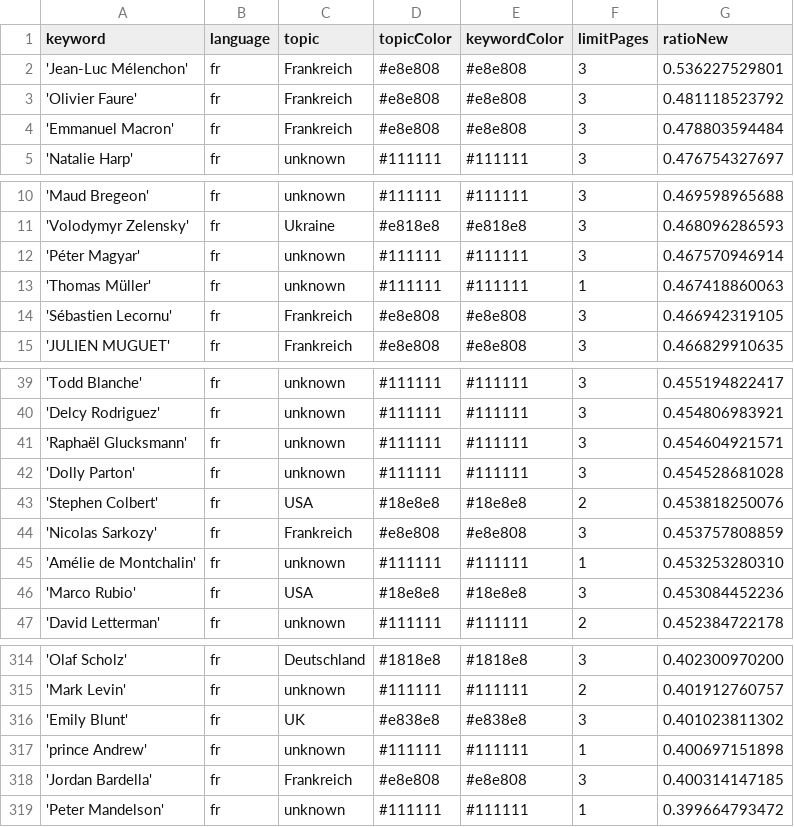
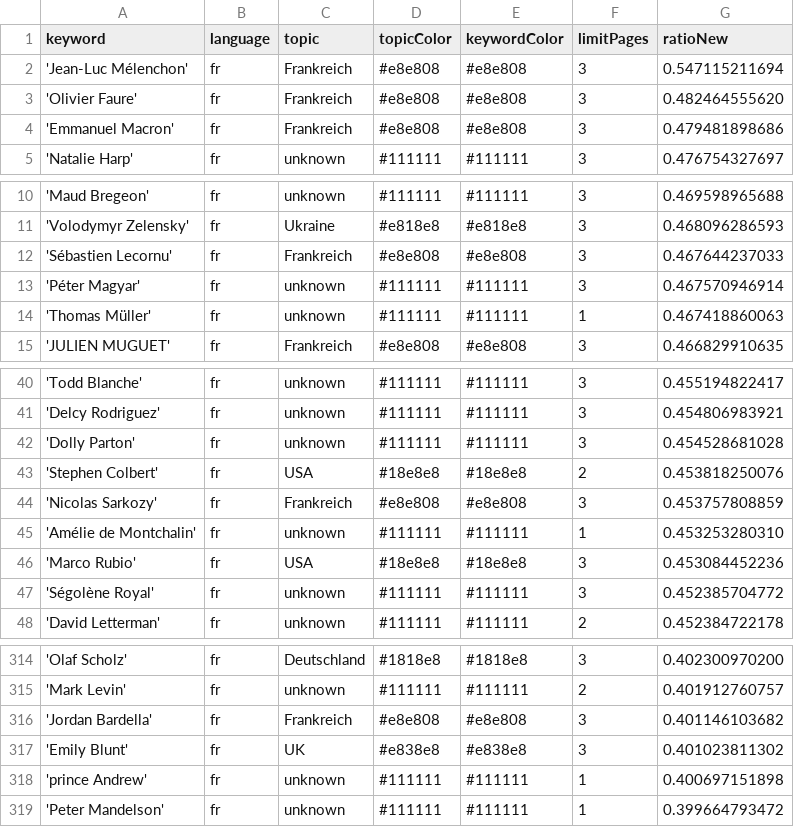
Before and after one commit to JoPhi24-news/gensChuchoter, a CSV file: keywords.csv, drawn as a sheet; only a part is shown, gaps mark what is left out; the diff covers the shown part only.

```diff
--- a/keywords.csv
+++ b/keywords.csv
@@ -1,5 +1,5 @@
 keyword,language,topic,topicColor,keywordColor,limitPages,ratioNew
-'Jean-Luc Mélenchon',fr,Frankreich,#e8e808,#e8e808,3,0.536227529801
-'Olivier Faure',fr,Frankreich,#e8e808,#e8e808,3,0.481118523792
-'Emmanuel Macron',fr,Frankreich,#e8e808,#e8e808,3,0.478803594484
+'Jean-Luc Mélenchon',fr,Frankreich,#e8e808,#e8e808,3,0.547115211694
+'Olivier Faure',fr,Frankreich,#e8e808,#e8e808,3,0.482464555620
+'Emmanuel Macron',fr,Frankreich,#e8e808,#e8e808,3,0.479481898686
 'Natalie Harp',fr,unknown,#111111,#111111,3,0.476754327697
@@ -11,5 +11,5 @@ keyword,language,topic,topicColor,keywordColor,limitPages,ratioNew
 'Volodymyr Zelensky',fr,Ukraine,#e818e8,#e818e8,3,0.468096286593
+'Sébastien Lecornu',fr,Frankreich,#e8e808,#e8e808,3,0.467644237033
 'Péter Magyar',fr,unknown,#111111,#111111,3,0.467570946914
 'Thomas Müller',fr,unknown,#111111,#111111,1,0.467418860063
-'Sébastien Lecornu',fr,Frankreich,#e8e808,#e8e808,3,0.466942319105
 'JULIEN MUGUET',fr,Frankreich,#e8e808,#e8e808,3,0.466829910635
@@ -40,3 +41,2 @@ keyword,language,topic,topicColor,keywordColor,limitPages,ratioNew
 'Delcy Rodriguez',fr,unknown,#111111,#111111,3,0.454806983921
-'Raphaël Glucksmann',fr,unknown,#111111,#111111,3,0.454604921571
 'Dolly Parton',fr,unknown,#111111,#111111,3,0.454528681028
@@ -46,2 +46,3 @@ keyword,language,topic,topicColor,keywordColor,limitPages,ratioNew
 'Marco Rubio',fr,USA,#18e8e8,#18e8e8,3,0.453084452236
+'Ségolène Royal',fr,unknown,#111111,#111111,3,0.452385704772
 'David Letterman',fr,unknown,#111111,#111111,2,0.452384722178
@@ -315,5 +315,5 @@ keyword,language,topic,topicColor,keywordColor,limitPages,ratioNew
 'Mark Levin',fr,unknown,#111111,#111111,2,0.401912760757
+'Jordan Bardella',fr,Frankreich,#e8e808,#e8e808,3,0.401146103682
 'Emily Blunt',fr,UK,#e838e8,#e838e8,3,0.401023811302
 'prince Andrew',fr,unknown,#111111,#111111,1,0.400697151898
-'Jordan Bardella',fr,Frankreich,#e8e808,#e8e808,3,0.400314147185
 'Peter Mandelson',fr,unknown,#111111,#111111,1,0.399664793472
```
Also changed, not shown: 4 added rows, 4 removed rows and 1 edited cell elsewhere in this file, 2 other files.
